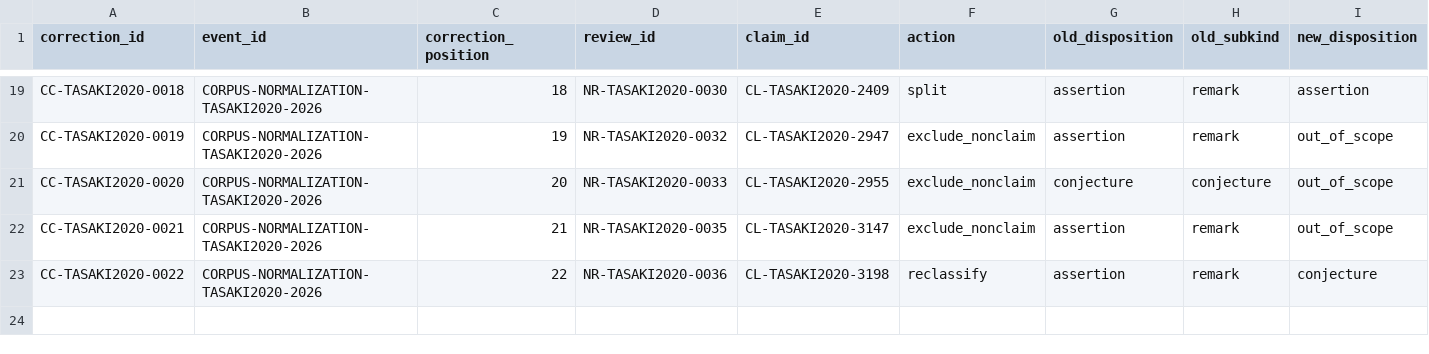
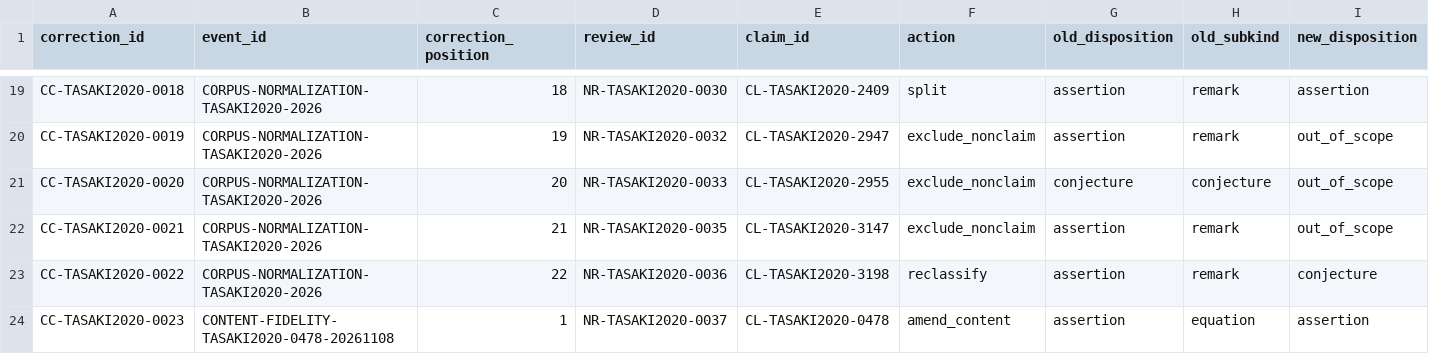
Before and after one commit to phasetr/lattice-system, a TSV file: registry/claim-corrections.tsv, drawn as a sheet; only a part is shown, gaps mark what is left out; rows hold the shown columns only; the diff names each change by its address in the sheet, - before the commit and + after, or states it on an @@ line.

```diff
--- a/registry/claim-corrections.tsv
+++ b/registry/claim-corrections.tsv
+row 24: CC-TASAKI2020-0023 | CONTENT-FIDELITY-TASAKI2020-0478-20261108 | 1 | NR-TASAKI2020-0037 | CL-TASAKI2020-0478 | amend_content | assertion | equation | assertion
```
Also changed, not shown: registry/claim-normalization-reviews.tsv, registry/claim-vocabulary-review.tsv, 7 other files.
